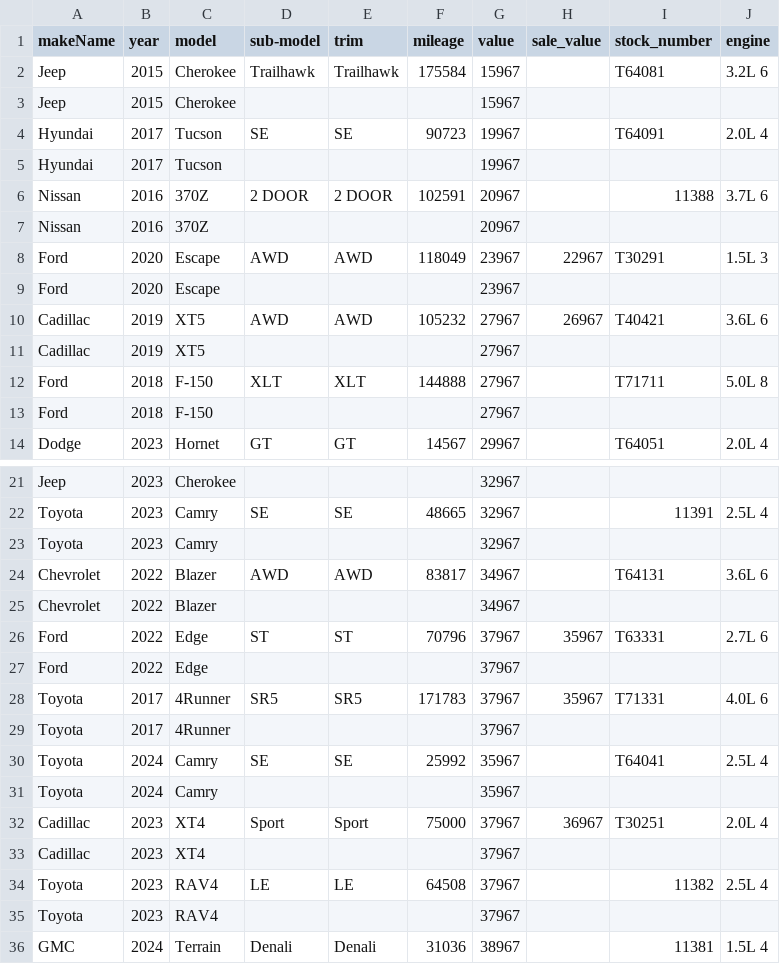
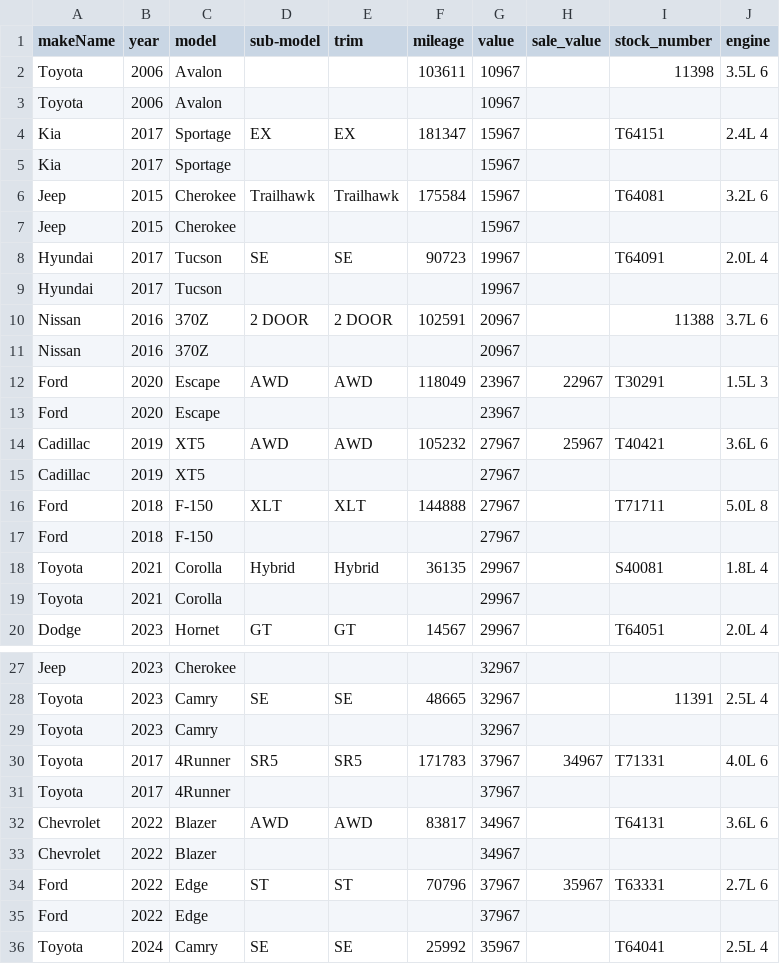
Before and after one commit to monilp28/RDTPDF, a CSV file: public/data/inventory.csv, drawn as a sheet; only a part is shown, gaps mark what is left out; the shorter side is filled out with more unchanged rows; the diff covers the shown part only.

```diff
--- a/public/data/inventory.csv
+++ b/public/data/inventory.csv
@@ -1,2 +1,6 @@
 makeName,year,model,sub-model,trim,mileage,value,sale_value,stock_number,engine
+Toyota,2006,Avalon,,,103611,10967,,11398,3.5L 6
+Toyota,2006,Avalon,,,,10967,,,
+Kia,2017,Sportage,EX,EX,181347,15967,,T64151,2.4L 4
+Kia,2017,Sportage,,,,15967,,,
 Jeep,2015,Cherokee,Trailhawk,Trailhawk,175584,15967,,T64081,3.2L 6
@@ -9,3 +13,3 @@ Ford,2020,Escape,AWD,AWD,118049,23967,22967,T30291,1.5L 3
 Ford,2020,Escape,,,,23967,,,
-Cadillac,2019,XT5,AWD,AWD,105232,27967,26967,T40421,3.6L 6
+Cadillac,2019,XT5,AWD,AWD,105232,27967,25967,T40421,3.6L 6
 Cadillac,2019,XT5,,,,27967,,,
@@ -13,2 +17,4 @@ Ford,2018,F-150,XLT,XLT,144888,27967,,T71711,5.0L 8
 Ford,2018,F-150,,,,27967,,,
+Toyota,2021,Corolla,Hybrid,Hybrid,36135,29967,,S40081,1.8L 4
+Toyota,2021,Corolla,,,,29967,,,
 Dodge,2023,Hornet,GT,GT,14567,29967,,T64051,2.0L 4
@@ -23,2 +29,4 @@ Toyota,2023,Camry,SE,SE,48665,32967,,11391,2.5L 4
 Toyota,2023,Camry,,,,32967,,,
+Toyota,2017,4Runner,SR5,SR5,171783,37967,34967,T71331,4.0L 6
+Toyota,2017,4Runner,,,,37967,,,
 Chevrolet,2022,Blazer,AWD,AWD,83817,34967,,T64131,3.6L 6
@@ -27,4 +35,2 @@ Ford,2022,Edge,ST,ST,70796,37967,35967,T63331,2.7L 6
 Ford,2022,Edge,,,,37967,,,
-Toyota,2017,4Runner,SR5,SR5,171783,37967,35967,T71331,4.0L 6
-Toyota,2017,4Runner,,,,37967,,,
 Toyota,2024,Camry,SE,SE,25992,35967,,T64041,2.5L 4
```
Also changed, not shown: 3 added rows, 7 removed rows, 1 moved row and 1 edited cell elsewhere in this file.
